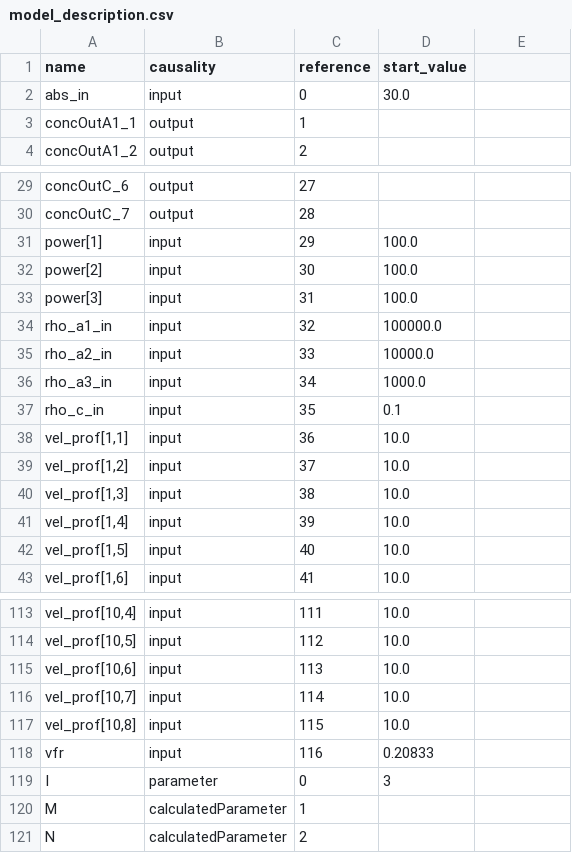
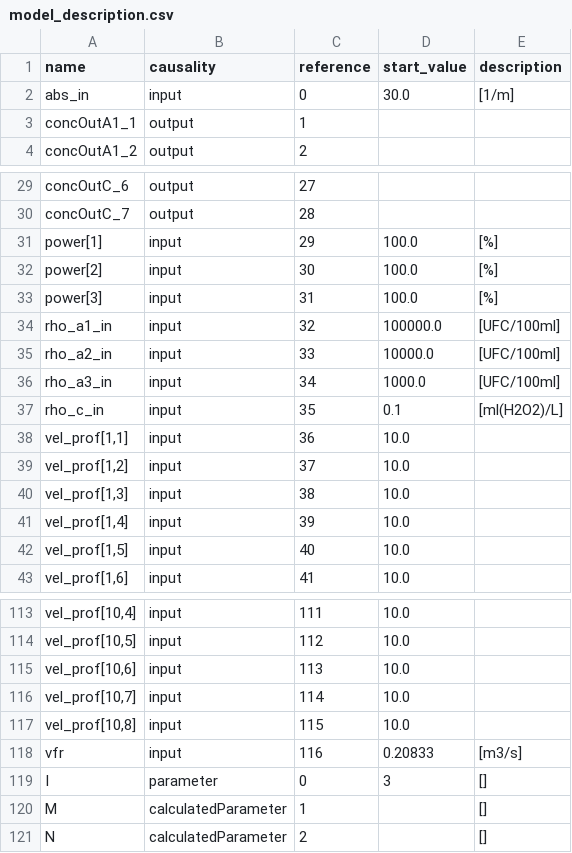
Before and after one commit to INTO-CPS-Association/DTaaS-examples, a CSV file: digital_twins/opc-ua-electroingenium/model_description.csv, drawn as a sheet; only a part is shown, gaps mark what is left out; the diff names each change by its address in the sheet, - before the commit and + after, or states it on an @@ line.

```diff
--- a/digital_twins/opc-ua-electroingenium/model_description.csv
+++ b/digital_twins/opc-ua-electroingenium/model_description.csv
-E1: (empty)
+E1: description
-E2 (description): (empty)
+E2 (description): [1/m]
-E31:E33 (description): (empty)
+E31:E33 (description): [%]
-E34:E36 (description): (empty)
+E34:E36 (description): [UFC/100ml]
-E37 (description): (empty)
+E37 (description): [ml(H2O2)/L]
-E118 (description): (empty)
+E118 (description): [m3/s]
-E119:E121 (description): (empty)
+E119:E121 (description): []
```
Also changed, not shown: 2 other files.
